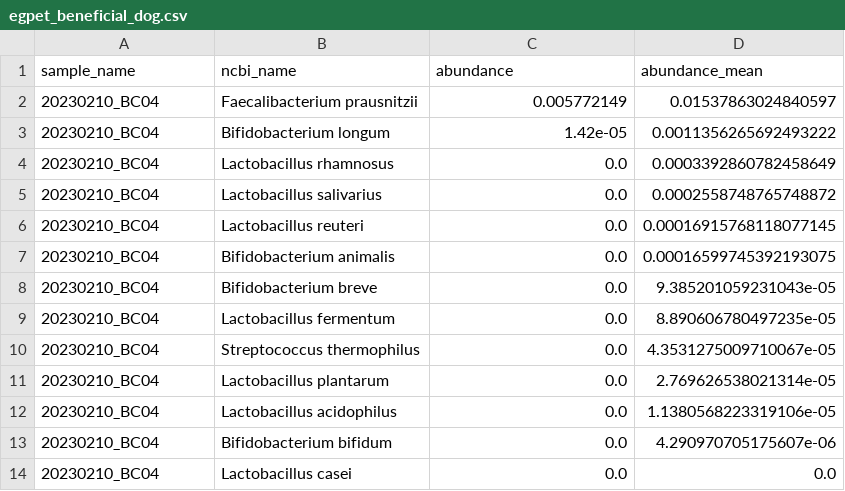
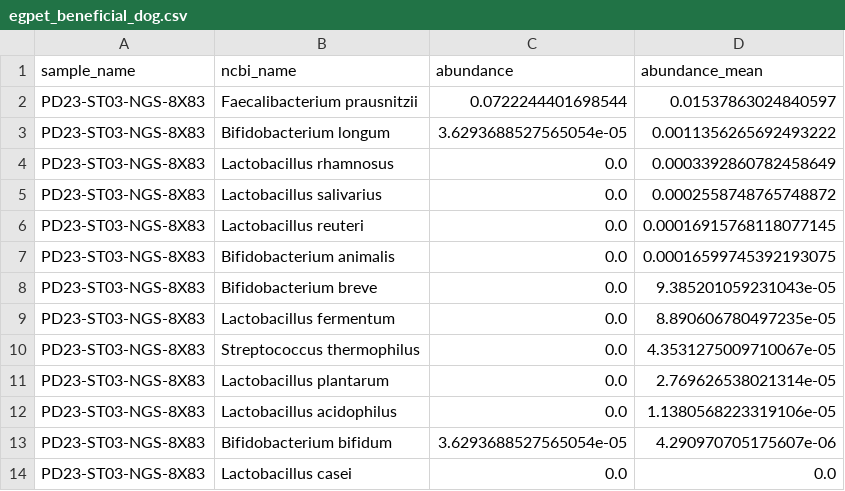
Before and after one commit to Gyungbu/EgPet, a CSV file: output/egpet_beneficial_dog.csv, drawn as a sheet.

```diff
--- a/output/egpet_beneficial_dog.csv
+++ b/output/egpet_beneficial_dog.csv
@@ -1,14 +1,14 @@
 sample_name,ncbi_name,abundance,abundance_mean
-20230210_BC04,Faecalibacterium prausnitzii,0.005772149,0.01537863024840597
-20230210_BC04,Bifidobacterium longum,1.42e-05,0.0011356265692493222
-20230210_BC04,Lactobacillus rhamnosus,0.0,0.0003392860782458649
-20230210_BC04,Lactobacillus salivarius,0.0,0.0002558748765748872
-20230210_BC04,Lactobacillus reuteri,0.0,0.00016915768118077145
-20230210_BC04,Bifidobacterium animalis,0.0,0.00016599745392193075
-20230210_BC04,Bifidobacterium breve,0.0,9.385201059231043e-05
-20230210_BC04,Lactobacillus fermentum,0.0,8.890606780497235e-05
-20230210_BC04,Streptococcus thermophilus,0.0,4.3531275009710067e-05
-20230210_BC04,Lactobacillus plantarum,0.0,2.769626538021314e-05
-20230210_BC04,Lactobacillus acidophilus,0.0,1.1380568223319106e-05
-20230210_BC04,Bifidobacterium bifidum,0.0,4.290970705175607e-06
-20230210_BC04,Lactobacillus casei,0.0,0.0
+PD23-ST03-NGS-8X83,Faecalibacterium prausnitzii,0.0722244401698544,0.01537863024840597
+PD23-ST03-NGS-8X83,Bifidobacterium longum,3.6293688527565054e-05,0.0011356265692493222
+PD23-ST03-NGS-8X83,Lactobacillus rhamnosus,0.0,0.0003392860782458649
+PD23-ST03-NGS-8X83,Lactobacillus salivarius,0.0,0.0002558748765748872
+PD23-ST03-NGS-8X83,Lactobacillus reuteri,0.0,0.00016915768118077145
+PD23-ST03-NGS-8X83,Bifidobacterium animalis,0.0,0.00016599745392193075
+PD23-ST03-NGS-8X83,Bifidobacterium breve,0.0,9.385201059231043e-05
+PD23-ST03-NGS-8X83,Lactobacillus fermentum,0.0,8.890606780497235e-05
+PD23-ST03-NGS-8X83,Streptococcus thermophilus,0.0,4.3531275009710067e-05
+PD23-ST03-NGS-8X83,Lactobacillus plantarum,0.0,2.769626538021314e-05
+PD23-ST03-NGS-8X83,Lactobacillus acidophilus,0.0,1.1380568223319106e-05
+PD23-ST03-NGS-8X83,Bifidobacterium bifidum,3.6293688527565054e-05,4.290970705175607e-06
+PD23-ST03-NGS-8X83,Lactobacillus casei,0.0,0.0
```
Also changed, not shown: output/egpet_harmful_dog.csv, output/egpet_percentile_rank_dog.csv, 2 other files.
